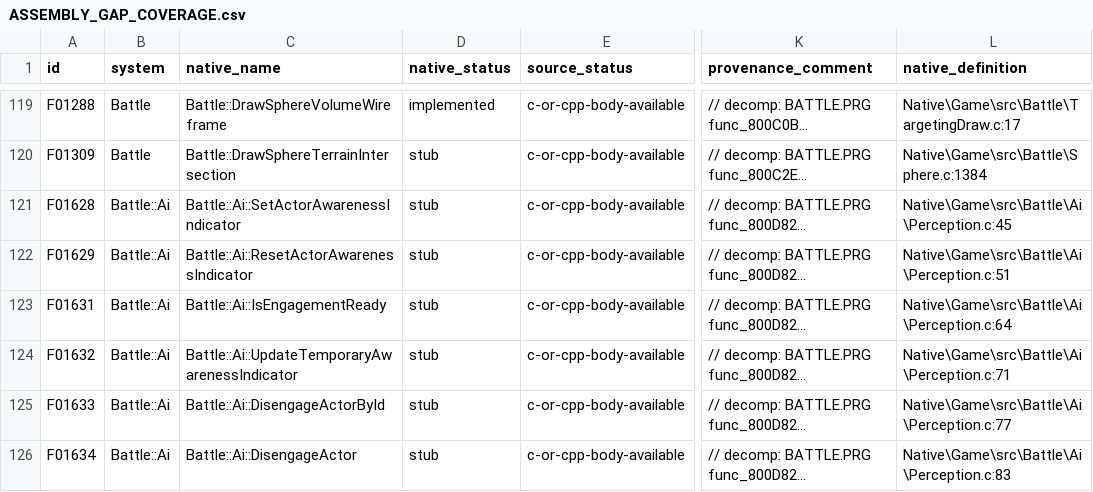
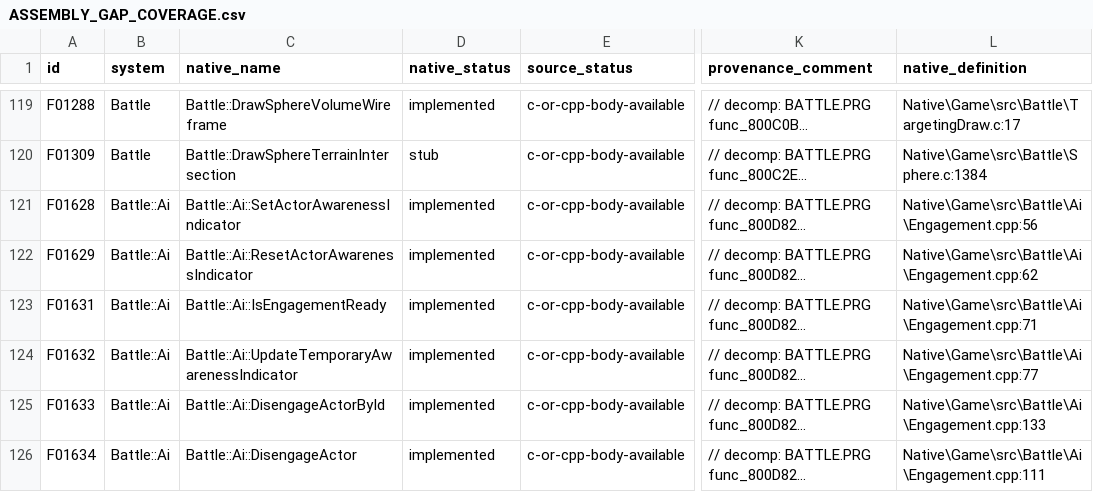
Before and after one commit to JEschete/VS-NativePort, a CSV file: Docs/ASSEMBLY_GAP_COVERAGE.csv, drawn as a sheet; only a part is shown, gaps mark what is left out; long unchanged cells end in …; the diff covers the shown part only; the diff names each change by its address in the sheet, - before the commit and + after, or states it on an @@ line.

```diff
--- a/Docs/ASSEMBLY_GAP_COVERAGE.csv
+++ b/Docs/ASSEMBLY_GAP_COVERAGE.csv
-D121:D126 (native_status): stub
+D121:D126 (native_status): implemented
-L121 (native_definition): Native\Game\src\Battle\Ai\Perception.c:45
+L121 (native_definition): Native\Game\src\Battle\Ai\Engagement.cpp:56
-L122 (native_definition): Native\Game\src\Battle\Ai\Perception.c:51
+L122 (native_definition): Native\Game\src\Battle\Ai\Engagement.cpp:62
-L123 (native_definition): Native\Game\src\Battle\Ai\Perception.c:64
+L123 (native_definition): Native\Game\src\Battle\Ai\Engagement.cpp:71
-L124 (native_definition): Native\Game\src\Battle\Ai\Perception.c:71
+L124 (native_definition): Native\Game\src\Battle\Ai\Engagement.cpp:77
-L125 (native_definition): Native\Game\src\Battle\Ai\Perception.c:77
+L125 (native_definition): Native\Game\src\Battle\Ai\Engagement.cpp:133
-L126 (native_definition): Native\Game\src\Battle\Ai\Perception.c:83
+L126 (native_definition): Native\Game\src\Battle\Ai\Engagement.cpp:111
```
Also changed, not shown: 12 edited cells elsewhere in this file, Docs/ASSEMBLY_GAPS.csv, tools/port/owned.csv, 21 other files.
